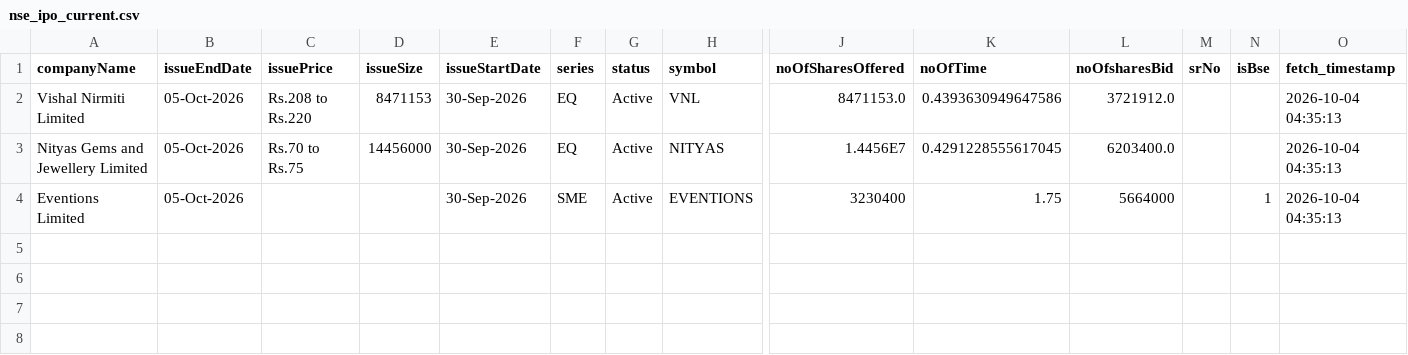
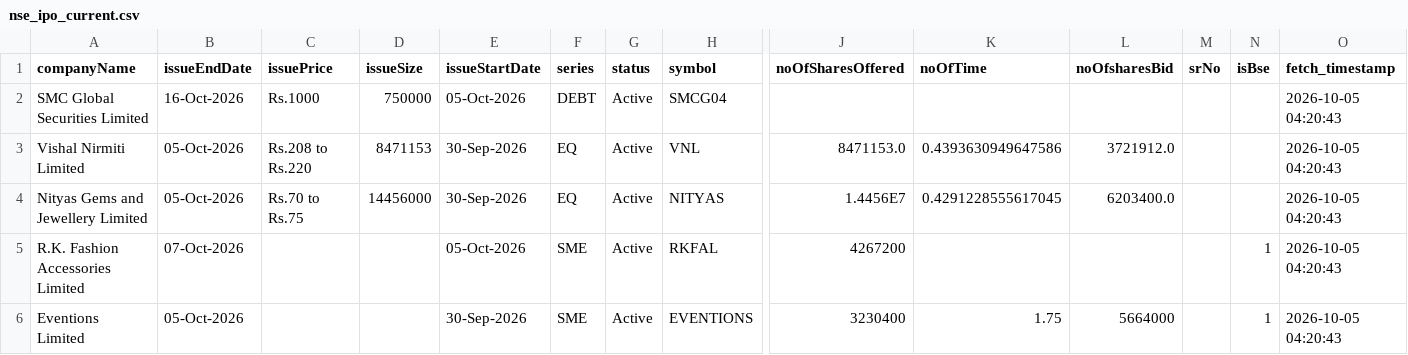
Before and after one commit to DharmGadhiya/MarketMind, a CSV file: backend/Logic Files/nse_ipo_current.csv, drawn as a sheet; only a part is shown, gaps mark what is left out; addresses are those after the commit; rows hold the shown columns only; the diff names each change by its address in the sheet, - before the commit and + after, or states it on an @@ line.

```diff
--- a/backend/Logic Files/nse_ipo_current.csv
+++ b/backend/Logic Files/nse_ipo_current.csv
+row 2: SMC Global Securities Limited | 16-Oct-2026 | Rs.1000 | 750000 | 05-Oct-2026 | DEBT | Active | SMCG04 |  |  |  |  |  | 2026-10-05 04:20:43
-O3:O4 (fetch_timestamp): 2026-10-04 04:35:13
+O3:O4 (fetch_timestamp): 2026-10-05 04:20:43
+row 5: R.K. Fashion Accessories Limited | 07-Oct-2026 |  |  | 05-Oct-2026 | SME | Active | RKFAL | 4267200 |  |  |  | 1 | 2026-10-05 04:20:43
-O6 (fetch_timestamp): 2026-10-04 04:35:13
+O6 (fetch_timestamp): 2026-10-05 04:20:43
```
Also changed, not shown: backend/Logic Files/nse_corporate_announcements.csv, backend/Logic Files/nse_ipo_past.csv, 1 other file.
